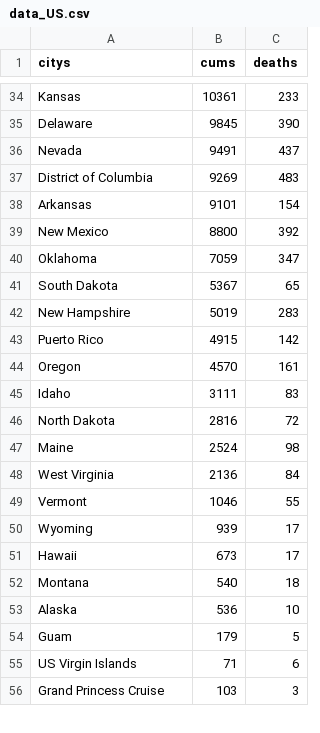
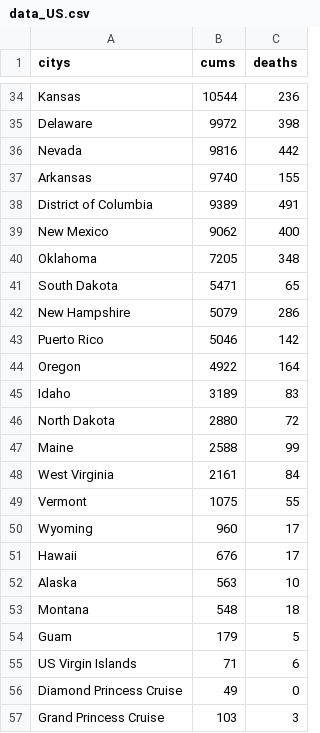
Before and after one commit to 1767801995/homework, a CSV file: data_US.csv, drawn as a sheet; only a part is shown, gaps mark what is left out; removed rows and columns are numbered as before the commit, all else as after; the diff covers the shown part only; the diff names each change by its address in the sheet, - before the commit and + after, or states it on an @@ line.

```diff
--- a/data_US.csv
+++ b/data_US.csv
-B34 (cums): 10361
+B34 (cums): 10544
-C34 (deaths): 233
+C34 (deaths): 236
-B35 (cums): 9845
+B35 (cums): 9972
-C35 (deaths): 390
+C35 (deaths): 398
-B36 (cums): 9491
+B36 (cums): 9816
-C36 (deaths): 437
+C36 (deaths): 442
-row 37: District of Columbia | 9269 | 483
-B37 (cums): 9101
+B37 (cums): 9740
-C37 (deaths): 154
+C37 (deaths): 155
+row 38: District of Columbia | 9389 | 491
-B39 (cums): 8800
+B39 (cums): 9062
-C39 (deaths): 392
+C39 (deaths): 400
-B40 (cums): 7059
+B40 (cums): 7205
-C40 (deaths): 347
+C40 (deaths): 348
-B41 (cums): 5367
+B41 (cums): 5471
-B42 (cums): 5019
+B42 (cums): 5079
-C42 (deaths): 283
+C42 (deaths): 286
-B43 (cums): 4915
+B43 (cums): 5046
-B44 (cums): 4570
+B44 (cums): 4922
-C44 (deaths): 161
+C44 (deaths): 164
-B45 (cums): 3111
+B45 (cums): 3189
-B46 (cums): 2816
+B46 (cums): 2880
-B47 (cums): 2524
+B47 (cums): 2588
-C47 (deaths): 98
+C47 (deaths): 99
-B48 (cums): 2136
+B48 (cums): 2161
-B49 (cums): 1046
+B49 (cums): 1075
-B50 (cums): 939
+B50 (cums): 960
-B51 (cums): 673
+B51 (cums): 676
-row 52: Montana | 540 | 18
-B52 (cums): 536
+B52 (cums): 563
+row 53: Montana | 548 | 18
@@ row 57 moved to row 56: Diamond Princess Cruise @@
```
Also changed, not shown: 3 added rows, 3 removed rows and 60 edited cells elsewhere in this file, data_china.csv, data_world.csv, 11 other files.
